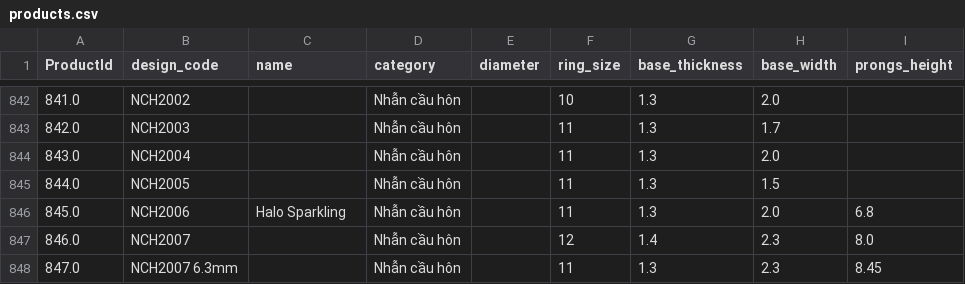
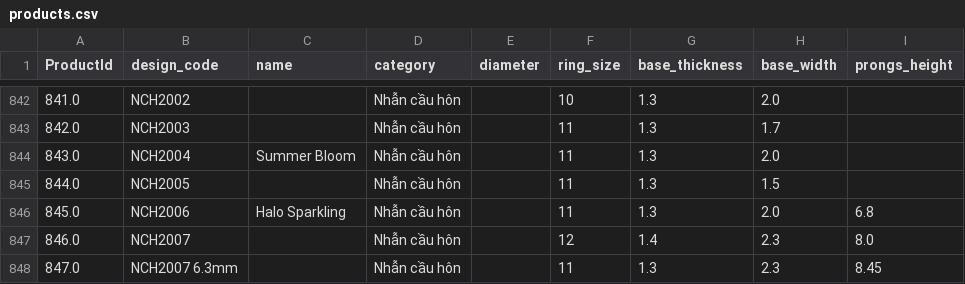
Before and after one commit to matchalatte2609/tierra-inventory-management-backend, a CSV file: src/seeds/mock/products.csv, drawn as a sheet; only a part is shown, gaps mark what is left out.

```diff
--- a/src/seeds/mock/products.csv
+++ b/src/seeds/mock/products.csv
@@ -845,3 +845,3 @@ ProductId,design_code,name,category,diameter,ring_size,base_thickness,base_width
 842.0,NCH2003,,Nhẫn cầu hôn,,11,1.3,1.7,
-843.0,NCH2004,,Nhẫn cầu hôn,,11,1.3,2.0,
+843.0,NCH2004,Summer Bloom,Nhẫn cầu hôn,,11,1.3,2.0,
 844.0,NCH2005,,Nhẫn cầu hôn,,11,1.3,1.5,
```
Also changed, not shown: data/masterFile.csv, src/seeds/mock/pricing.csv, 5 other files.
